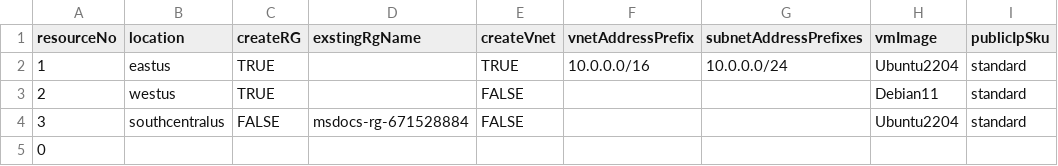
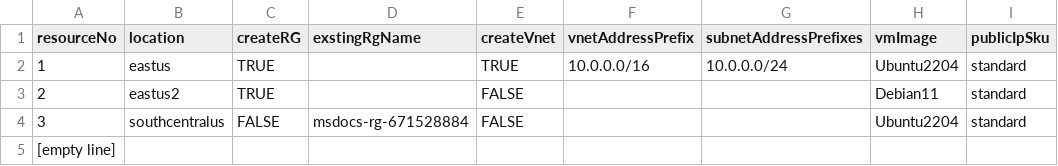
Before and after one commit to Azure-Samples/azure-cli-samples, a CSV file: azure-cli/create-azure-resources-at-scale/create-azure-resources-at-scale-metadata.csv, drawn as a sheet; only a part is shown; the diff names each change by its address in the sheet, - before the commit and + after, or states it on an @@ line.

Commit message:
Update create-azure-resources-at-scale-metadata.csv

```diff
--- a/azure-cli/create-azure-resources-at-scale/create-azure-resources-at-scale-metadata.csv
+++ b/azure-cli/create-azure-resources-at-scale/create-azure-resources-at-scale-metadata.csv
-B3 (location): westus
+B3 (location): eastus2
-A5 (resourceNo): 0
+A5 (resourceNo): [empty line]
```
